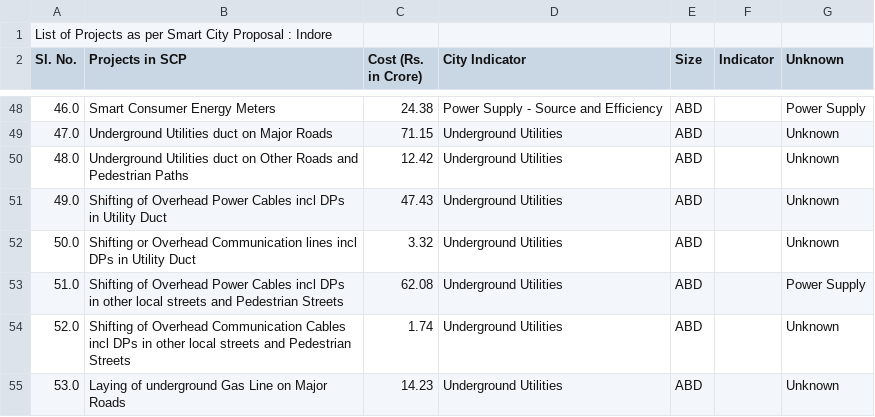
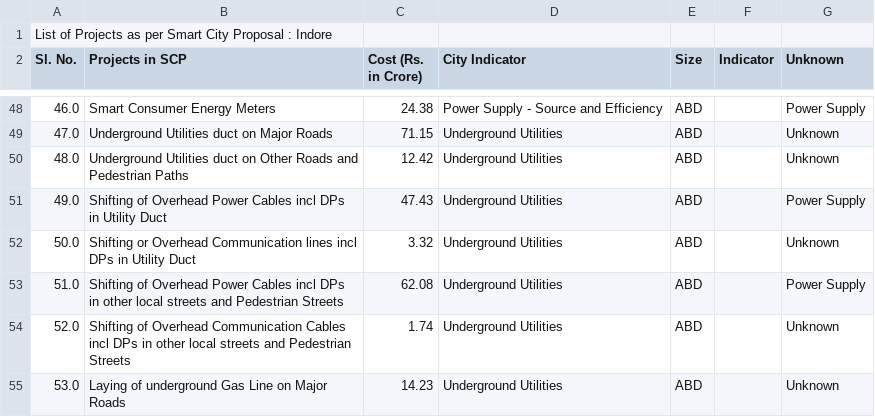
Before and after one commit to cx-phan/india-smartcities, a CSV file: City Projects /CSV-files/round-1/11-Indore_projects.csv, drawn as a sheet; only a part is shown, gaps mark what is left out.

```diff
--- a/City Projects /CSV-files/round-1/11-Indore_projects.csv
+++ b/City Projects /CSV-files/round-1/11-Indore_projects.csv
@@ -50,3 +50,3 @@
 "48.0","Underground Utilities duct on Other Roads and Pedestrian Paths","12.42","Underground Utilities ","ABD","","Unknown"
-"49.0","Shifting of Overhead Power Cables incl DPs in Utility Duct","47.43","Underground Utilities ","ABD","","Unknown"
+"49.0","Shifting of Overhead Power Cables incl DPs in Utility Duct","47.43","Underground Utilities ","ABD","","Power Supply"
 "50.0","Shifting or Overhead Communication lines incl DPs in Utility Duct","3.32","Underground Utilities ","ABD","","Unknown"
```
Also changed, not shown: City Projects /CSV-files/round-1/1-BMC_projects.csv, City Projects /CSV-files/round-1/12-NDMC_projects.csv, 2 other files.
